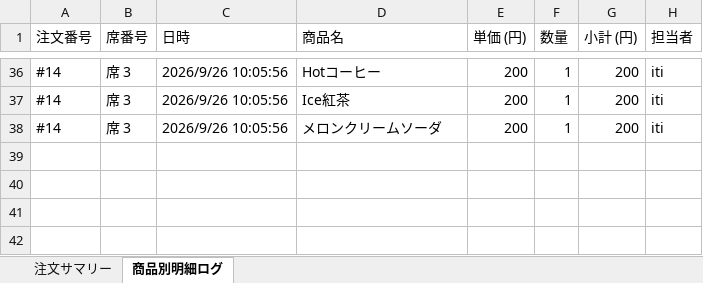
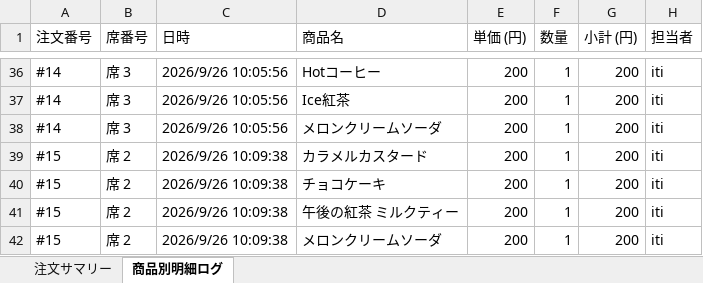
Before and after one commit to issei-desu/olive, an Excel workbook: sales_log.xlsx, sheet 商品別明細ログ, drawn as a sheet; only a part is shown, gaps mark what is left out; values as stored, in another font and other column widths than the file's, no borders; the diff names each change by its address in the sheet, - before the commit and + after, or states it on an @@ line.

Commit message:
Auto-sync sales log to Excel via POS

```diff
--- a/sales_log.xlsx (sheet 商品別明細ログ)
+++ b/sales_log.xlsx (sheet 商品別明細ログ)
+row 39: #15 | 席 2 | 2026/9/26 10:09:38 | カラメルカスタード | 200 | 1 | 200 | iti
+row 40: #15 | 席 2 | 2026/9/26 10:09:38 | チョコケーキ | 200 | 1 | 200 | iti
+row 41: #15 | 席 2 | 2026/9/26 10:09:38 | 午後の紅茶 ミルクティー | 200 | 1 | 200 | iti
+row 42: #15 | 席 2 | 2026/9/26 10:09:38 | メロンクリームソーダ | 200 | 1 | 200 | iti
```
Also changed, not shown: sheet 注文サマリー.
